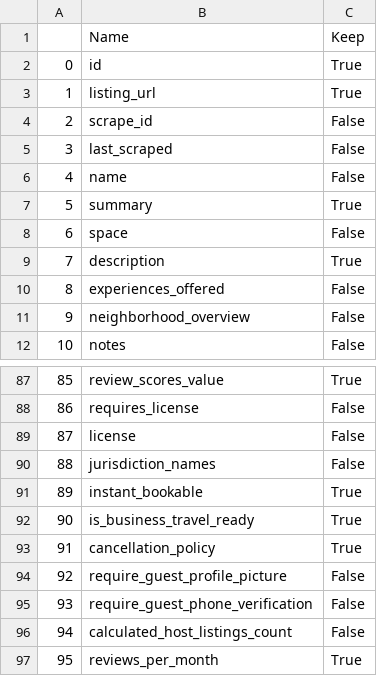
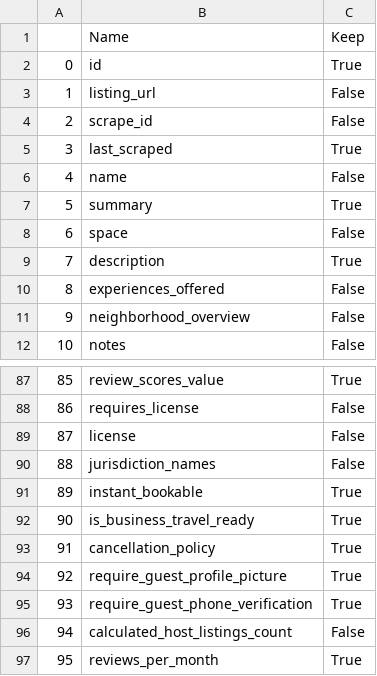
Before and after one commit to UnFairBnB/UnFairBnB, a CSV file: Column_keeps.csv, drawn as a sheet; only a part is shown, gaps mark what is left out; the diff covers the shown part only.

```diff
--- a/Column_keeps.csv
+++ b/Column_keeps.csv
@@ -2,5 +2,5 @@
 0,id,True
-1,listing_url,True
+1,listing_url,False
 2,scrape_id,False
-3,last_scraped,False
+3,last_scraped,True
 4,name,False
@@ -93,4 +93,4 @@
 91,cancellation_policy,True
-92,require_guest_profile_picture,False
-93,require_guest_phone_verification,False
+92,require_guest_profile_picture,True
+93,require_guest_phone_verification,True
 94,calculated_host_listings_count,False
```
Also changed, not shown: 12 edited cells elsewhere in this file.
